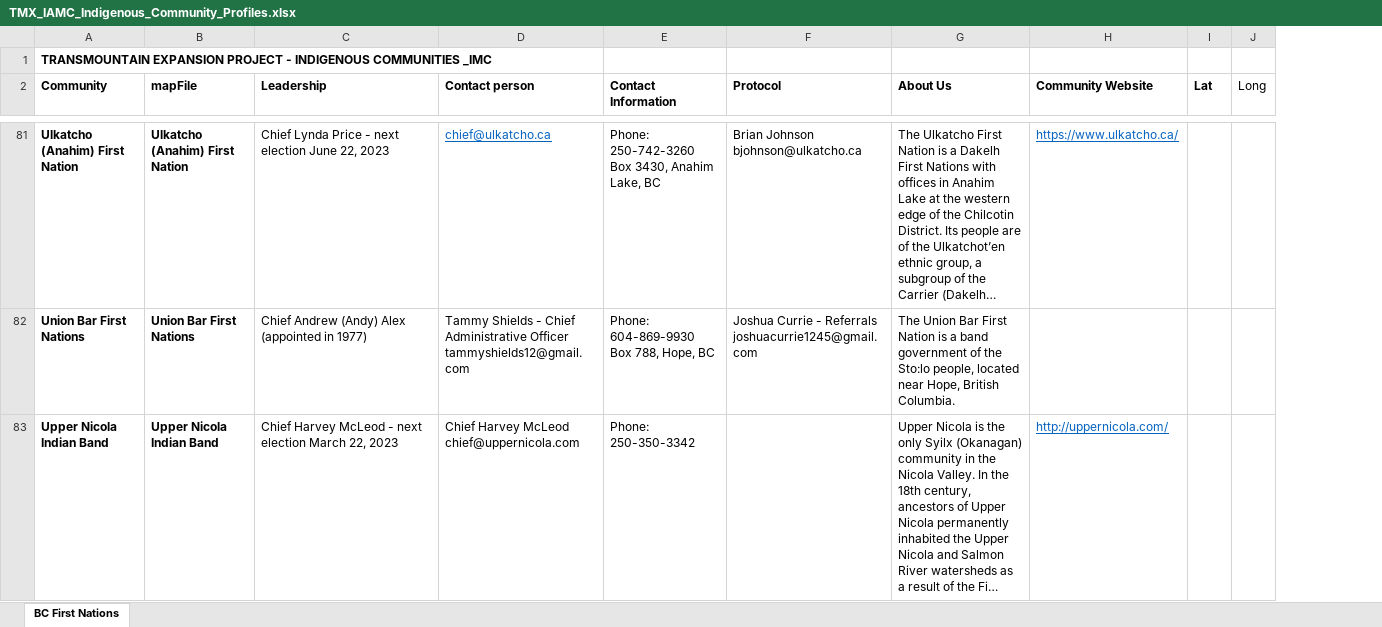
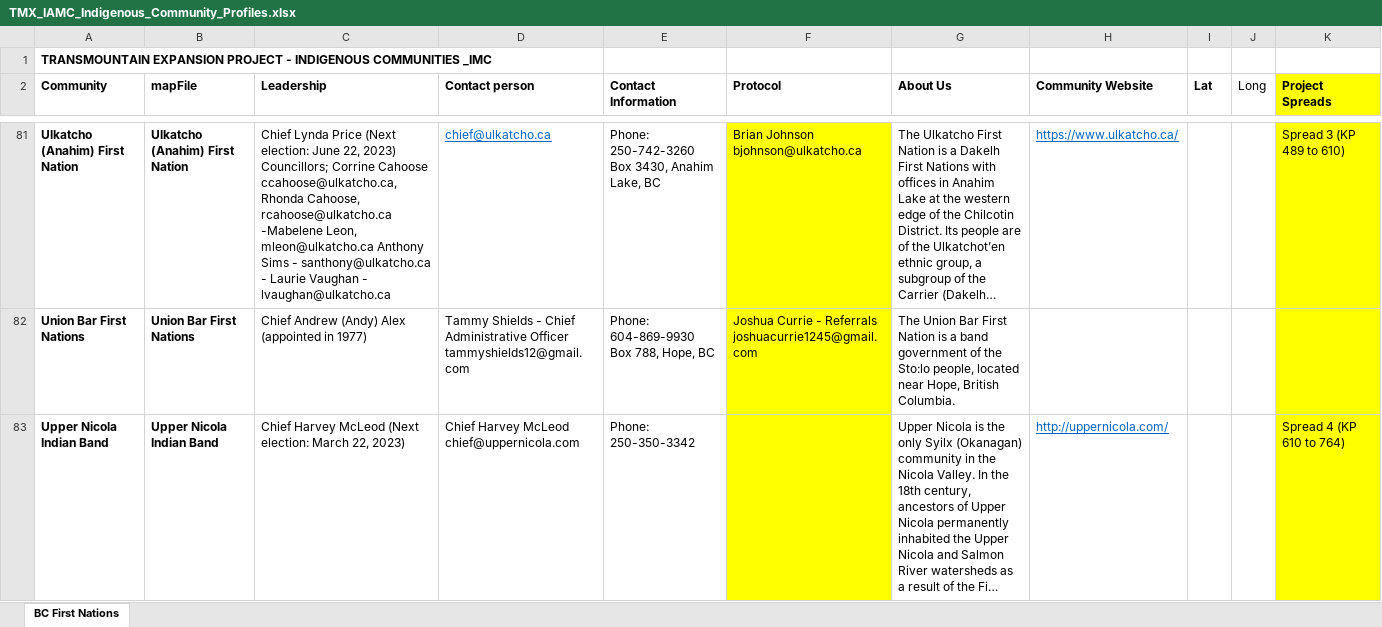
Before and after one commit to mbradds/reconciliation-strategic-priority, an Excel workbook: src/data_management/raw_data/traditional_territory/TMX_IAMC_Indigenous_Community_Profiles.xlsx, sheet BC First Nations, drawn as a sheet; only a part is shown, gaps mark what is left out; long unchanged cells end in …; values as stored, in another font and other column widths than the file's, no borders; charts and pictures not drawn; the diff covers the shown part only; the diff names each change by its address in the sheet, - before the commit and + after, or states it on an @@ line.

```diff
--- a/src/data_management/raw_data/traditional_territory/TMX_IAMC_Indigenous_Community_Profiles.xlsx (sheet BC First Nations)
+++ b/src/data_management/raw_data/traditional_territory/TMX_IAMC_Indigenous_Community_Profiles.xlsx (sheet BC First Nations)
+column K (Project Spreads), rows 81-83: Spread 3 (KP 489 to 610) |  | Spread 4 (KP 610 to 764)
-C81 (Leadership): …Lynda Price - next election June 22, 2023
+C81 (Leadership): …Lynda Price (Next election: June 22, 2023) Councillors; Corrine Cahoose ccahoose@ulkatcho.ca, Rhonda Cahoose, rcahoose@ulkatcho.ca -Mabelene Leon, mleon@ulkatcho.ca Anthony Sims - santhony@ulkatcho.ca - Laurie Vaughan - lvaughan@ulkatcho.ca
-F81:F83 fill: none
+F81:F83 fill: #FFFF00
-C83 (Leadership): …Harvey McLeod - next election March 22, 2023
+C83 (Leadership): …Harvey McLeod (Next election: March 22, 2023)
```
Also changed, not shown: 78 edited cells and cell formats elsewhere in this sheet, charts or pictures, 6 other files.
